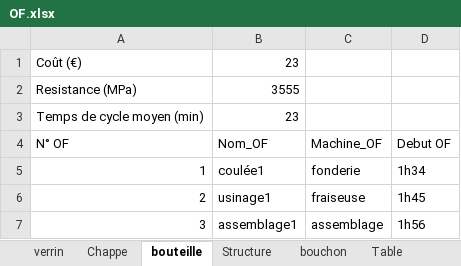
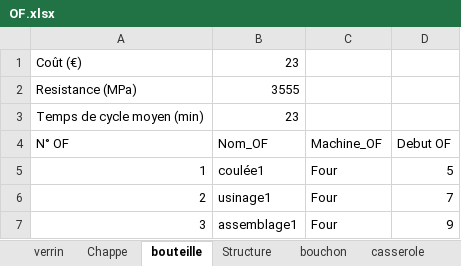
Before and after one commit to Morlange/Jumeau-Numerique, an Excel workbook: OF.xlsx, sheet bouteille, drawn as a sheet; values as stored, in another font and other column widths than the file's, no borders; the diff names each change by its address in the sheet, - before the commit and + after, or states it on an @@ line.

```diff
--- a/OF.xlsx (sheet bouteille)
+++ b/OF.xlsx (sheet bouteille)
-sheet tab: Table
-C5 (Machine_OF): fonderie
+C5 (Machine_OF): Four
-D5 (Debut OF): 1h34
+D5 (Debut OF): 5
-C6 (Machine_OF): fraiseuse
+C6 (Machine_OF): Four
-D6 (Debut OF): 1h45
+D6 (Debut OF): 7
-C7 (Machine_OF): assemblage
+C7 (Machine_OF): Four
-D7 (Debut OF): 1h56
+D7 (Debut OF): 9
```
Also changed, not shown: sheet verrin, sheet Structure, sheet Chappe, sheet Tablette, sheet bouchon, sheet casserole, 2 more sheets, other sheet tabs, 22 other files.
